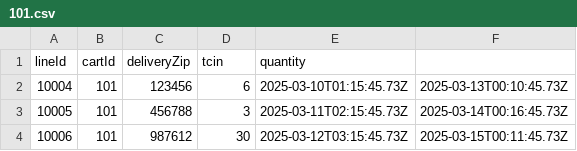
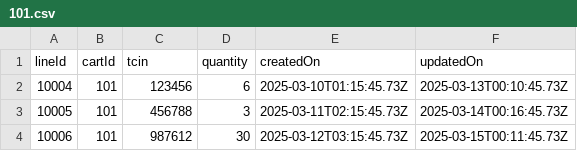
Before and after one commit to target/tech-case-studies, a CSV file: cart-service/src/main/resources/data/101.csv, drawn as a sheet.

```diff
--- a/cart-service/src/main/resources/data/101.csv
+++ b/cart-service/src/main/resources/data/101.csv
@@ -1,2 +1,2 @@
-lineId,cartId,deliveryZip,tcin,quantity
+lineId,cartId,tcin,quantity,createdOn,updatedOn
 10004,101,123456,6,2025-03-10T01:15:45.73Z,2025-03-13T00:10:45.73Z
```
Also changed, not shown: cart-service/src/main/resources/data/100.csv, 1 other file.
